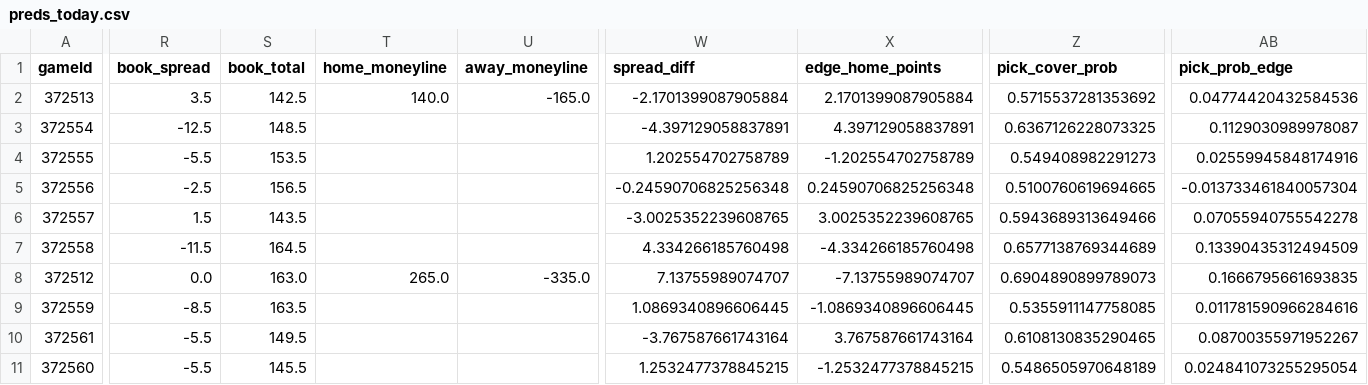
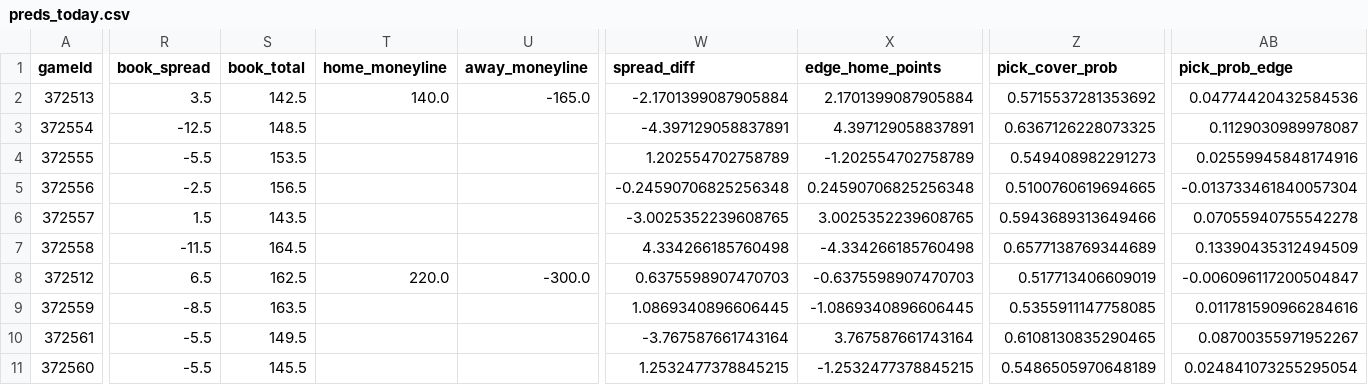
Before and after one commit to derekcnursey/codex_hoops-edge, a CSV file: predictions/preds_today.csv, drawn as a sheet; only a part is shown, gaps mark what is left out; the diff covers the shown part only; the diff names each change by its address in the sheet, - before the commit and + after, or states it on an @@ line.

```diff
--- a/predictions/preds_today.csv
+++ b/predictions/preds_today.csv
-R8 (book_spread): 0.0
+R8 (book_spread): 6.5
-S8 (book_total): 163.0
+S8 (book_total): 162.5
-T8 (home_moneyline): 265.0
+T8 (home_moneyline): 220.0
-U8 (away_moneyline): -335.0
+U8 (away_moneyline): -300.0
-W8 (spread_diff): 7.13755989074707
+W8 (spread_diff): 0.6375598907470703
-X8 (edge_home_points): -7.13755989074707
+X8 (edge_home_points): -0.6375598907470703
-Z8 (pick_cover_prob): 0.6904890899789073
+Z8 (pick_cover_prob): 0.517713406609019
-AB8 (pick_prob_edge): 0.1666795661693835
+AB8 (pick_prob_edge): -0.006096117200504847
```
Also changed, not shown: 4 edited cells elsewhere in this file, 5 other files.
